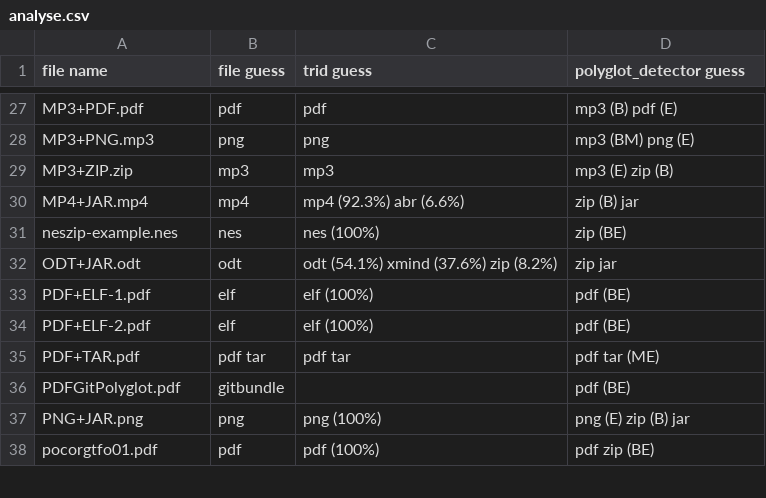
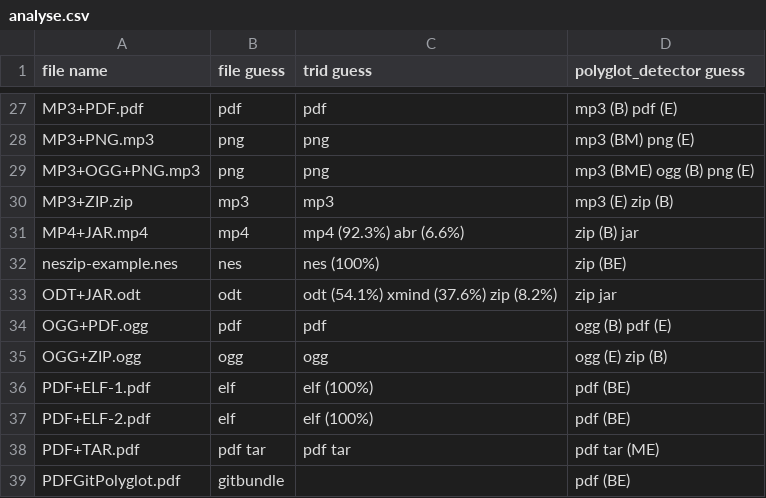
Before and after one commit to Polydet/polyglot-database, a CSV file: analyse.csv, drawn as a sheet; only a part is shown, gaps mark what is left out; the shorter side is filled out with more unchanged rows.

Commit message:
Update analyse.csv and list.csv with new polyglots

```diff
--- a/analyse.csv
+++ b/analyse.csv
@@ -28,2 +28,3 @@ MP3+PDF.pdf,pdf,pdf,mp3 (B) pdf (E)
 MP3+PNG.mp3,png,png,mp3 (BM) png (E)
+MP3+OGG+PNG.mp3,png,png,mp3 (BME) ogg (B) png (E)
 MP3+ZIP.zip,mp3,mp3,mp3 (E) zip (B)
@@ -32,2 +33,4 @@ neszip-example.nes,nes,nes (100%),zip (BE)
 ODT+JAR.odt,odt,odt (54.1%) xmind (37.6%) zip (8.2%),zip jar
+OGG+PDF.ogg,pdf,pdf,ogg (B) pdf (E)
+OGG+ZIP.ogg,ogg,ogg,ogg (E) zip (B)
 PDF+ELF-1.pdf,elf,elf (100%),pdf (BE)
```
Also changed, not shown: list.csv.
